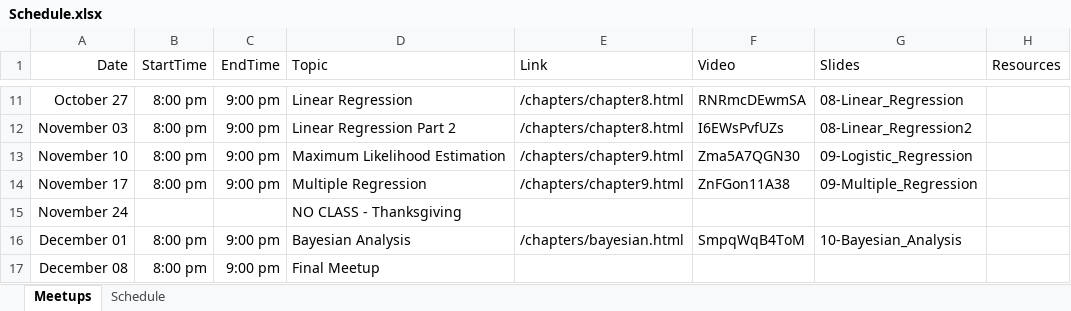
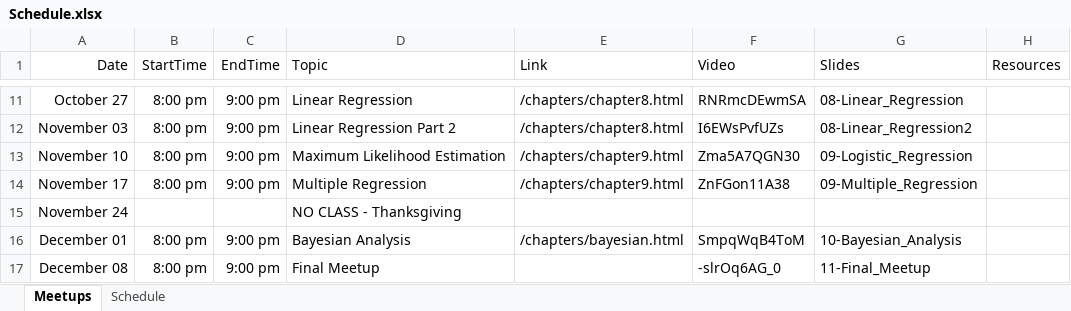
Before and after one commit to jbryer/DATA606-2025-Fall, an Excel workbook: Schedule.xlsx, sheet Meetups, drawn as a sheet; only a part is shown, gaps mark what is left out; values as stored, in another font and other column widths than the file's, no borders; the diff names each change by its address in the sheet, - before the commit and + after, or states it on an @@ line.

Commit message:
Added meetup.

```diff
--- a/Schedule.xlsx (sheet Meetups)
+++ b/Schedule.xlsx (sheet Meetups)
-F17 (Video): (empty)
+F17 (Video): -slrOq6AG_0
-G17 (Slides): (empty)
+G17 (Slides): 11-Final_Meetup
```
Also changed, not shown: 15 other files.
